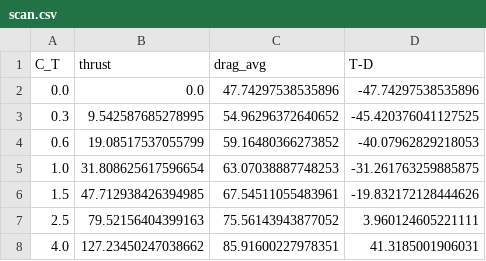
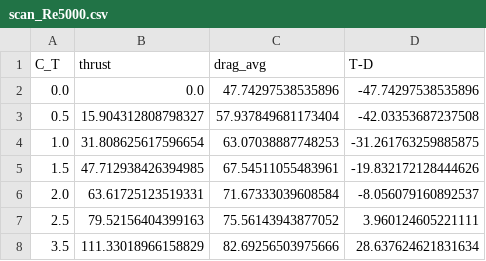
Before and after one commit to pankgeorg/ShipFlow.jl, a CSV file: runs/wigley_selfprop_scan/scan_Re5000.csv (was runs/wigley_selfprop_scan/scan.csv), drawn as a sheet.

```diff
--- a/runs/wigley_selfprop_scan/scan.csv
+++ b/runs/wigley_selfprop_scan/scan_Re5000.csv
@@ -2,7 +2,7 @@ C_T,thrust,drag_avg,T-D
 0.0,0.0,47.74297538535896,-47.74297538535896
-0.3,9.542587685278995,54.96296372640652,-45.420376041127525
-0.6,19.08517537055799,59.16480366273852,-40.07962829218053
+0.5,15.904312808798327,57.937849681173404,-42.03353687237508
 1.0,31.808625617596654,63.07038887748253,-31.261763259885875
 1.5,47.712938426394985,67.54511055483961,-19.832172128444626
+2.0,63.61725123519331,71.67333039608584,-8.056079160892537
 2.5,79.52156404399163,75.56143943877052,3.960124605221111
-4.0,127.23450247038662,85.91600227978351,41.3185001906031
+3.5,111.33018966158829,82.69256503975666,28.637624621831634
```
Also changed, not shown: 5 other files.
